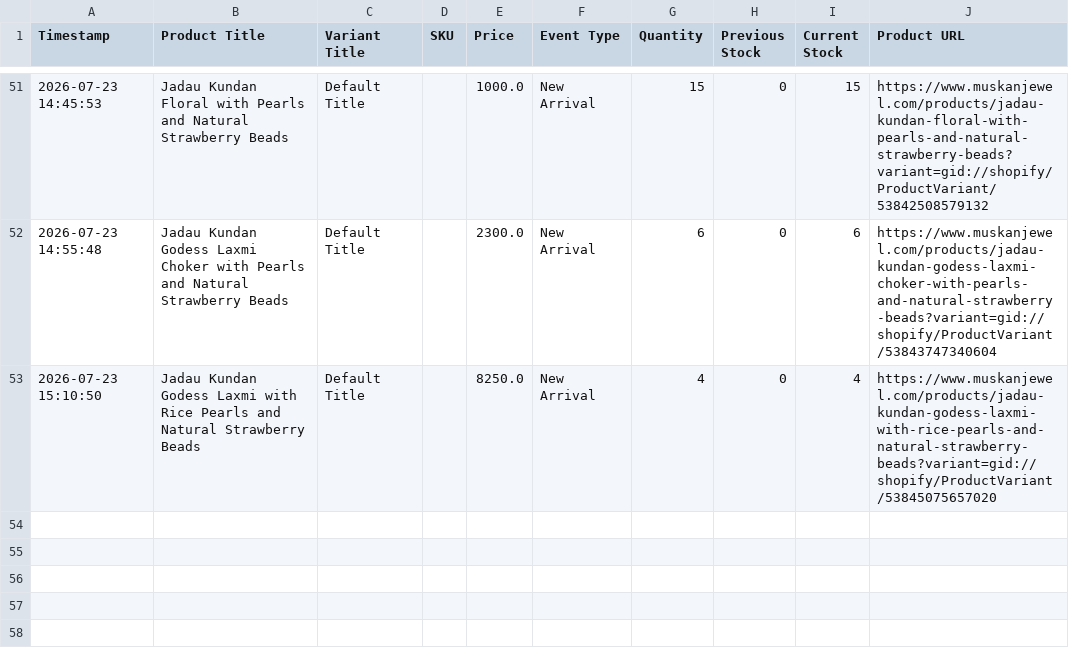
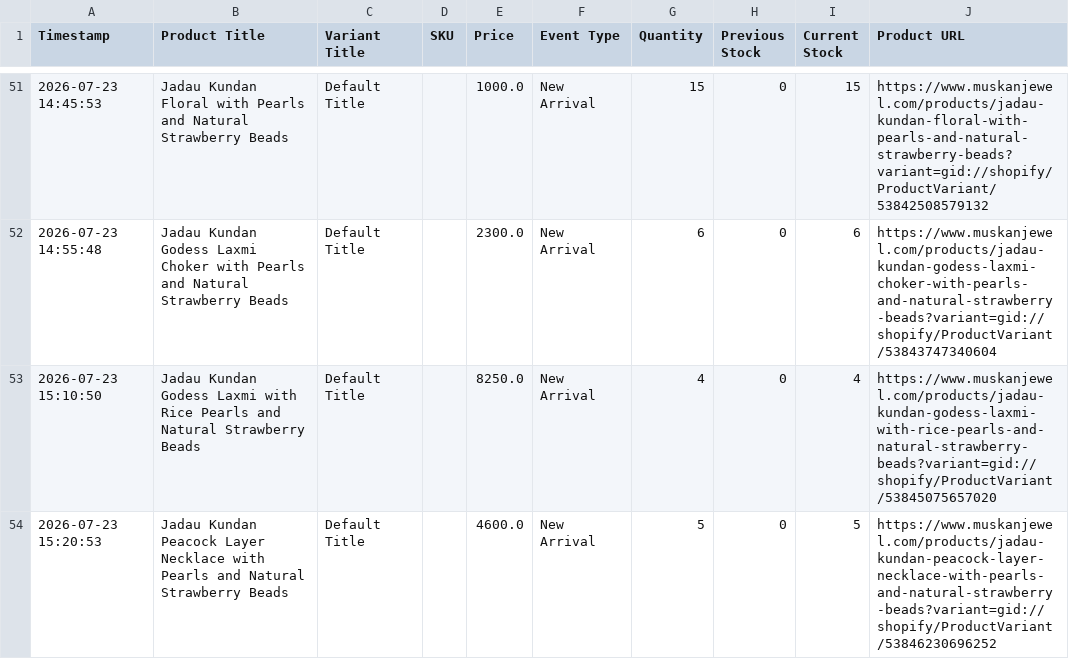
Before and after one commit to ictmentorshipdrive3-boop/Telegram-shopify-inventory-tracker-, a CSV file: muskanjewel_com_live_sales_log.csv, drawn as a sheet; only a part is shown, gaps mark what is left out.

```diff
--- a/muskanjewel_com_live_sales_log.csv
+++ b/muskanjewel_com_live_sales_log.csv
@@ -53 +53,2 @@ Timestamp,Product Title,Variant Title,SKU,Price,Event Type,Quantity,Previous Sto
 2026-07-23 15:10:50,Jadau Kundan Godess Laxmi with Rice Pearls and Natural Strawberry Beads,Default Title,,8250.0,New Arrival,4,0,4,https://www.muskanjewel.com/products/jadau-kundan-godess-laxmi-with-rice-pearls-and-natural-strawberry-beads?variant=gid://shopify/ProductVariant/53845075657020
+2026-07-23 15:20:53,Jadau Kundan Peacock Layer Necklace with Pearls and Natural Strawberry Beads,Default Title,,4600.0,New Arrival,5,0,5,https://www.muskanjewel.com/products/jadau-kundan-peacock-layer-necklace-with-pearls-and-natural-strawberry-beads?variant=gid://shopify/ProductVariant/53846230696252
```
Also changed, not shown: 1 other file.
